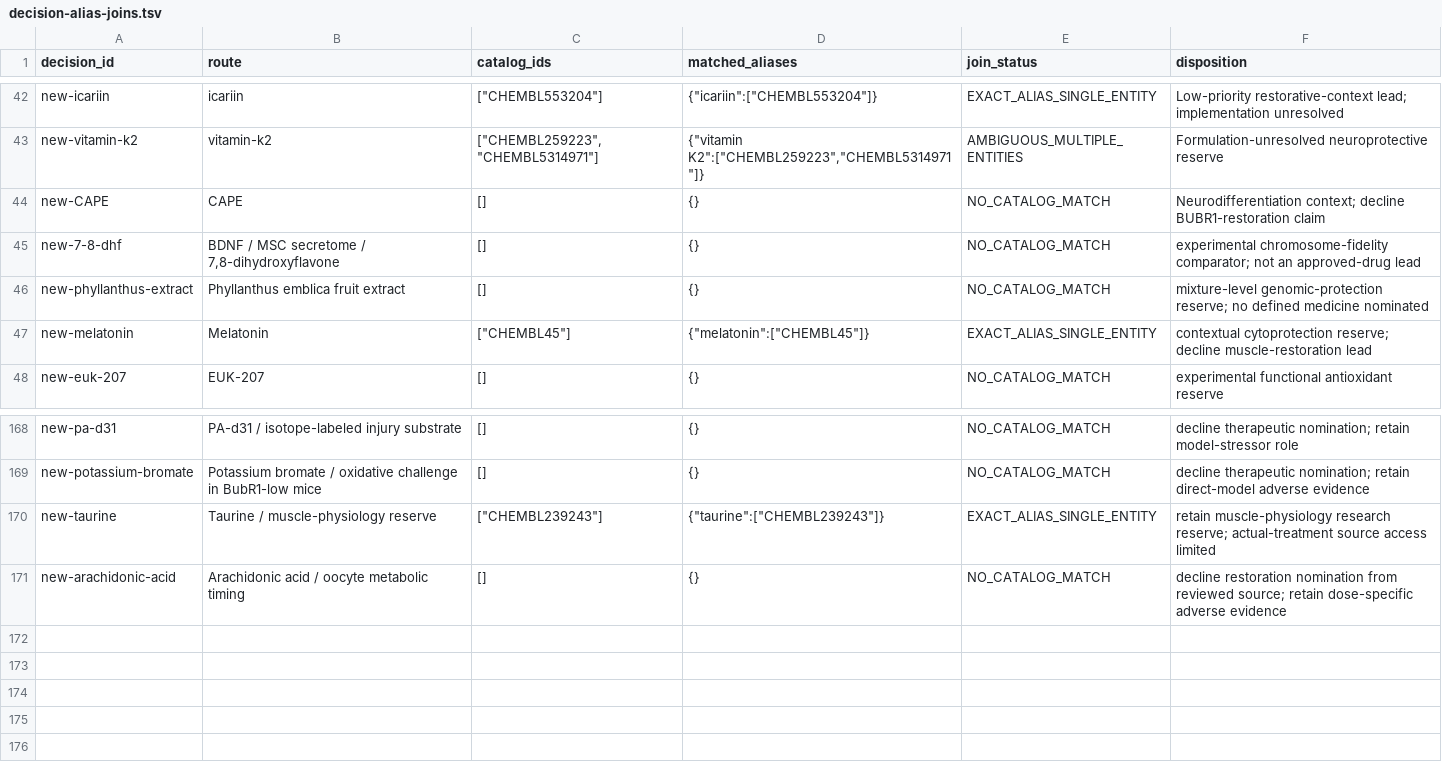
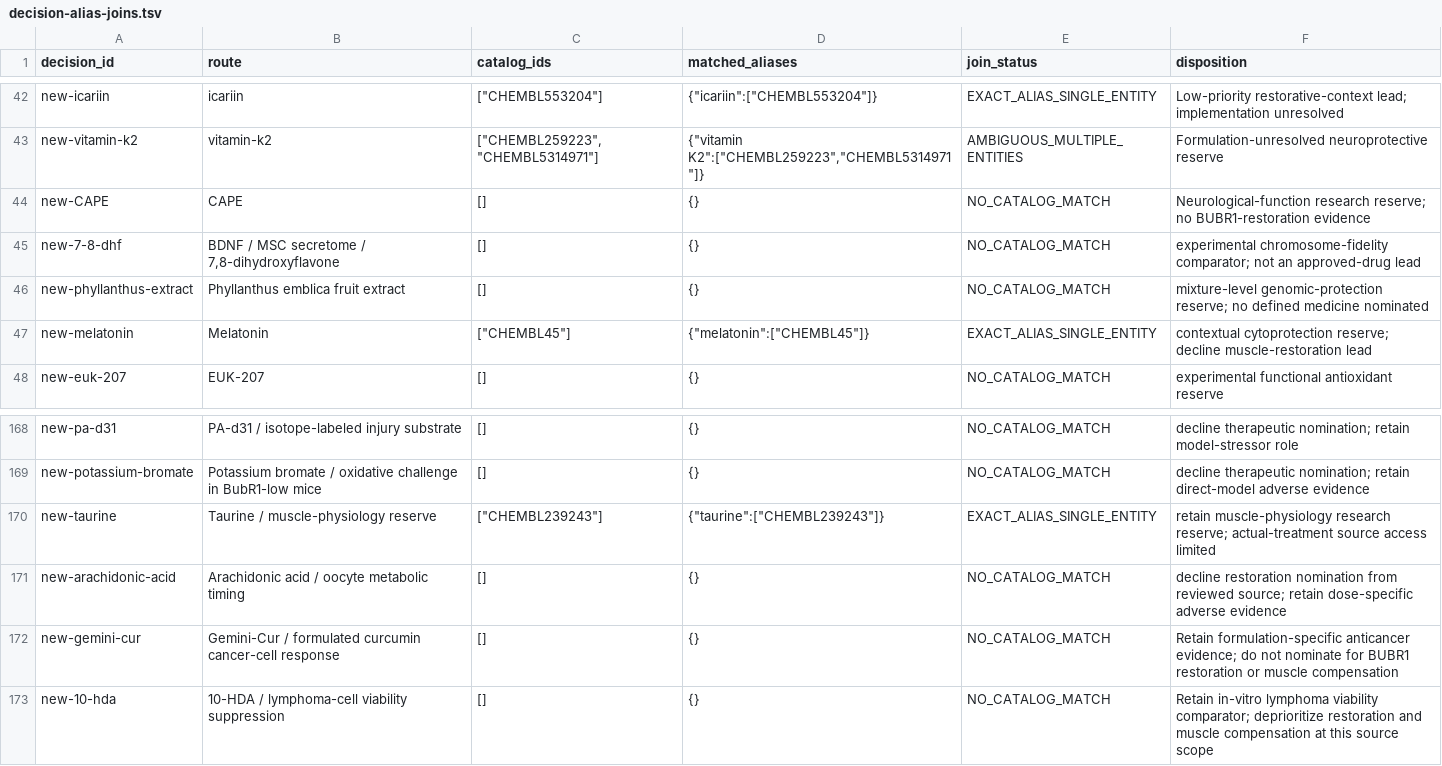
Before and after one commit to EternaPeptix/mva-hackathon, a TSV file: workflow/track2-drug-census/decision-alias-joins.tsv, drawn as a sheet; only a part is shown, gaps mark what is left out.

Commit message:
Qualify CAPE and formulation-specific common-compound evidence

```diff
--- a/workflow/track2-drug-census/decision-alias-joins.tsv
+++ b/workflow/track2-drug-census/decision-alias-joins.tsv
@@ -43,3 +43,3 @@ new-icariin	icariin	"[""CHEMBL553204""]"	"{""icariin"":[""CHEMBL553204""]}"	EXAC
 new-vitamin-k2	vitamin-k2	"[""CHEMBL259223"",""CHEMBL5314971""]"	"{""vitamin K2"":[""CHEMBL259223"",""CHEMBL5314971""]}"	AMBIGUOUS_MULTIPLE_ENTITIES	Formulation-unresolved neuroprotective reserve
-new-CAPE	CAPE	[]	{}	NO_CATALOG_MATCH	Neurodifferentiation context; decline BUBR1-restoration claim
+new-CAPE	CAPE	[]	{}	NO_CATALOG_MATCH	Neurological-function research reserve; no BUBR1-restoration evidence
 new-7-8-dhf	BDNF / MSC secretome / 7,8-dihydroxyflavone	[]	{}	NO_CATALOG_MATCH	experimental chromosome-fidelity comparator; not an approved-drug lead
@@ -171 +171,3 @@ new-taurine	Taurine / muscle-physiology reserve	"[""CHEMBL239243""]"	"{""taurine
 new-arachidonic-acid	Arachidonic acid / oocyte metabolic timing	[]	{}	NO_CATALOG_MATCH	decline restoration nomination from reviewed source; retain dose-specific adverse evidence
+new-gemini-cur	Gemini-Cur / formulated curcumin cancer-cell response	[]	{}	NO_CATALOG_MATCH	Retain formulation-specific anticancer evidence; do not nominate for BUBR1 restoration or muscle compensation
+new-10-hda	10-HDA / lymphoma-cell viability suppression	[]	{}	NO_CATALOG_MATCH	Retain in-vitro lymphoma viability comparator; deprioritize restoration and muscle compensation at this source scope
```
Also changed, not shown: 34 other files.
